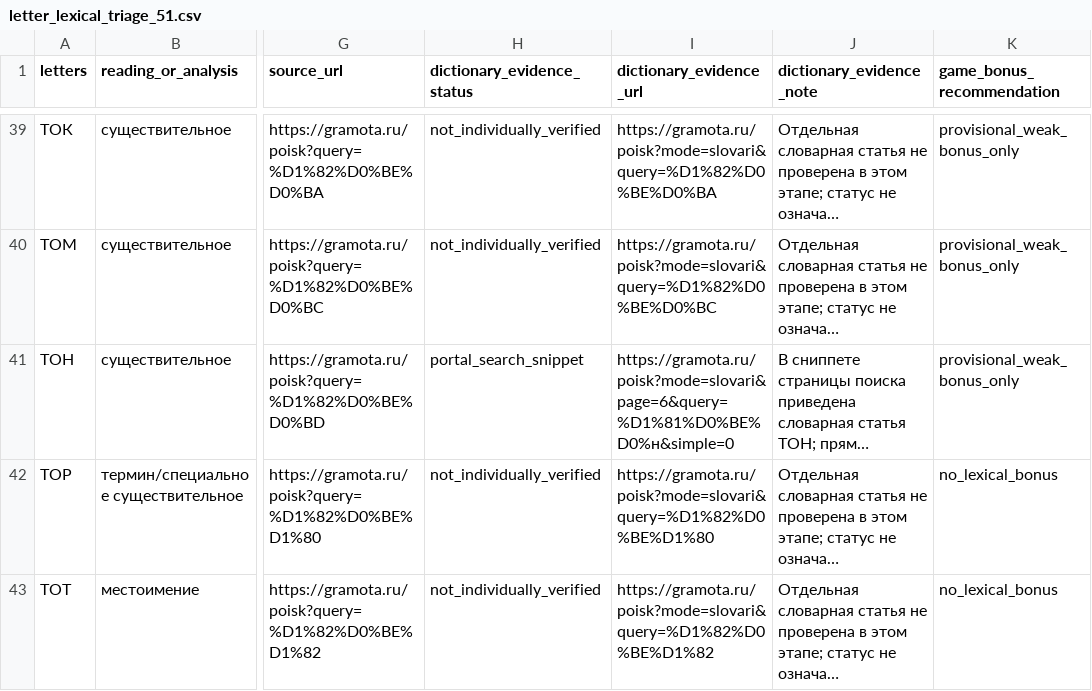
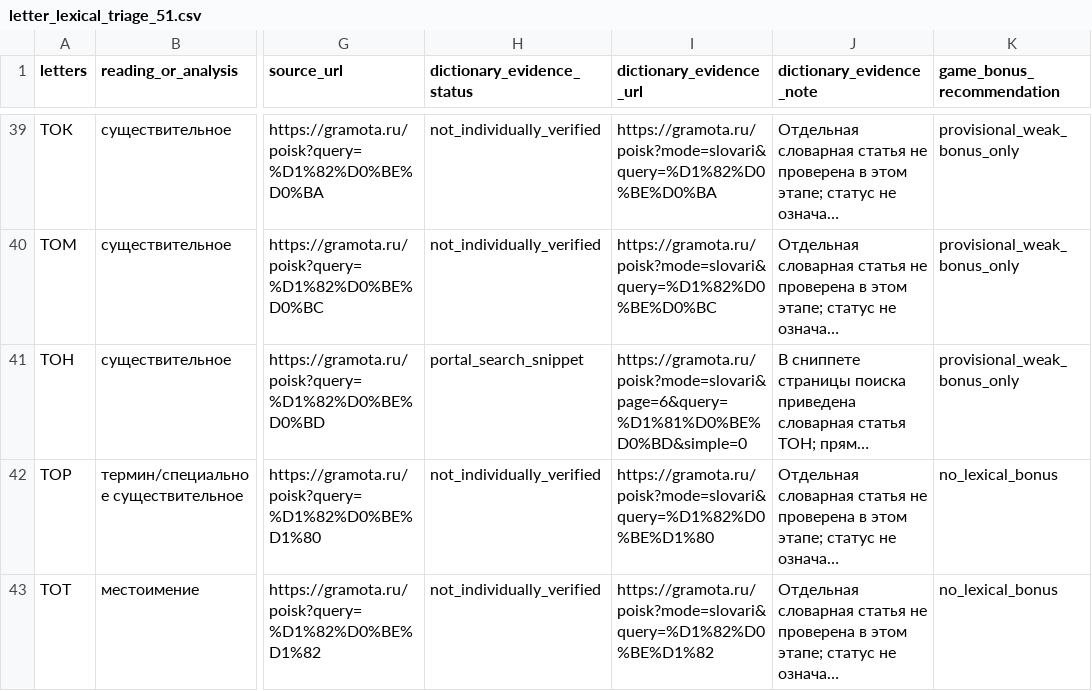
Before and after one commit to babytaape-sketch/number-rush, a CSV file: research/letter_lexical_triage_51.csv, drawn as a sheet; only a part is shown, gaps mark what is left out; long unchanged cells end in …; the diff names each change by its address in the sheet, - before the commit and + after, or states it on an @@ line.

Commit message:
Correct source URL for TON dictionary search evidence

```diff
--- a/research/letter_lexical_triage_51.csv
+++ b/research/letter_lexical_triage_51.csv
-I41 (dictionary_evidence_url): https://gramota.ru/poisk?mode=slovari&page=6&query=%D1%81%D0%BE%D0%н&simple=0
+I41 (dictionary_evidence_url): https://gramota.ru/poisk?mode=slovari&page=6&query=%D1%81%D0%BE%D0%BD&simple=0
```
